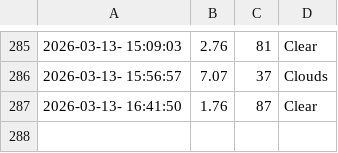
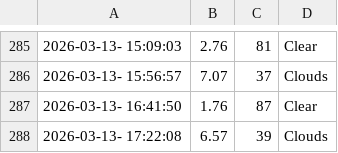
Before and after one commit to cheeserust/weather_5min, a CSV file: weather.csv, drawn as a sheet; only a part is shown, gaps mark what is left out; the diff names each change by its address in the sheet, - before the commit and + after, or states it on an @@ line.

```diff
--- a/weather.csv
+++ b/weather.csv
+row 288: 2026-03-13- 17:22:08 | 6.57 | 39 | Clouds
```
